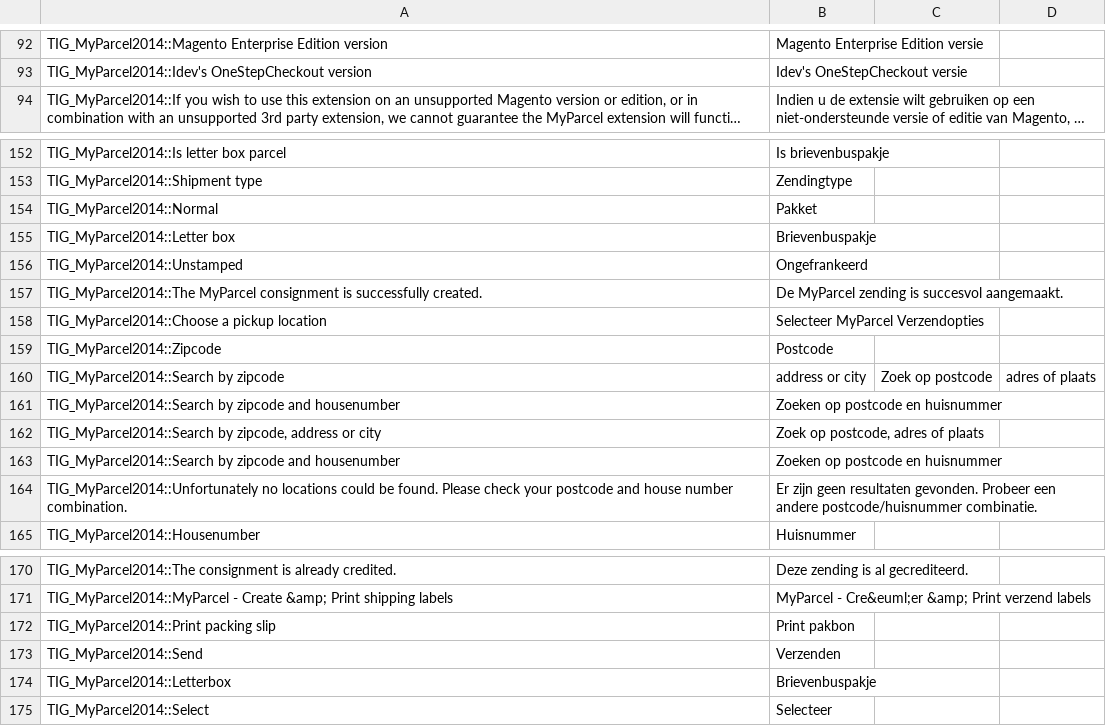
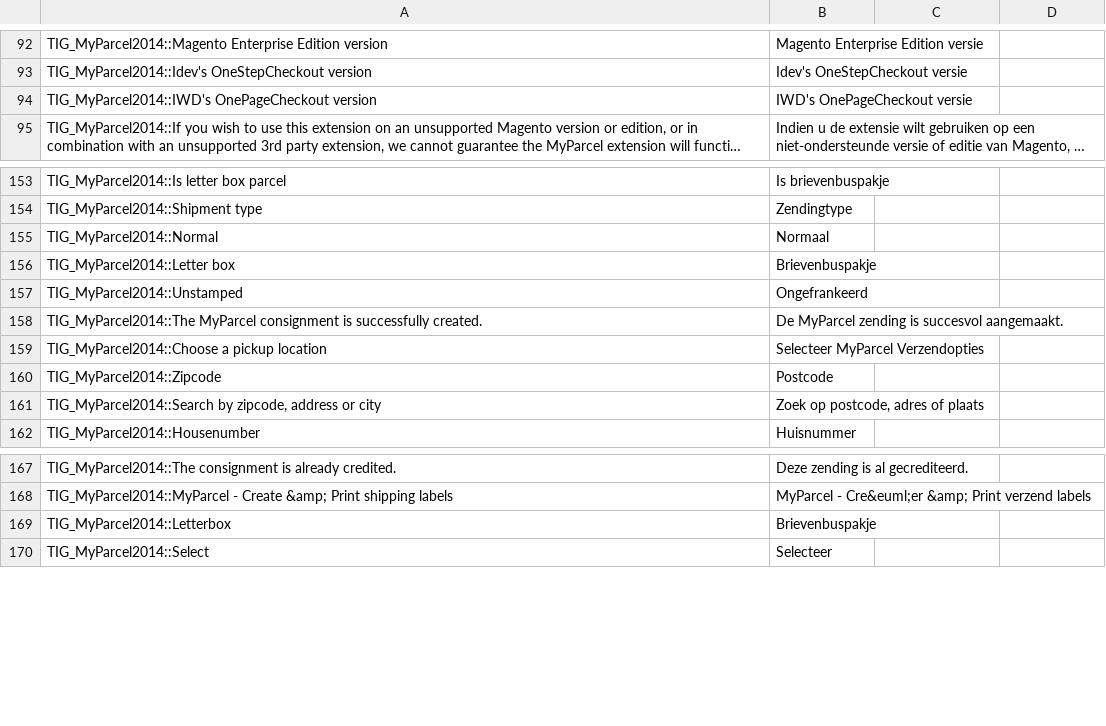
Before and after one commit to myparcelnl/magento1-End-of-life, a CSV file: app/locale/nl_NL/TIG_MyParcel2014.csv, drawn as a sheet; only a part is shown, gaps mark what is left out; long unchanged cells end in …; removed rows and columns are numbered as before the commit, all else as after; the diff names each change by its address in the sheet, - before the commit and + after, or states it on an @@ line.

```diff
--- a/app/locale/nl_NL/TIG_MyParcel2014.csv
+++ b/app/locale/nl_NL/TIG_MyParcel2014.csv
+row 94: TIG_MyParcel2014::IWD's OnePageCheckout version | IWD's OnePageCheckout versie
-B155: Pakket
+B155: Normaal
-row 160: TIG_MyParcel2014::Search by zipcode | address or city | Zoek op postcode | adres of plaats
-row 161: TIG_MyParcel2014::Search by zipcode and housenumber | Zoeken op postcode en huisnummer
-row 163: TIG_MyParcel2014::Search by zipcode and housenumber | Zoeken op postcode en huisnummer
-row 164: TIG_MyParcel2014::Unfortunately no locations could be found. Please check your postcode and house number combination. | Er zijn geen resultaten gevonden. Probeer een andere postcode/huisnummer combinatie.
-row 172: TIG_MyParcel2014::Print packing slip | Print pakbon
-row 173: TIG_MyParcel2014::Send | Verzenden
```
Also changed, not shown: app/locale/en_US/TIG_MyParcel2014.csv, 15 other files.
